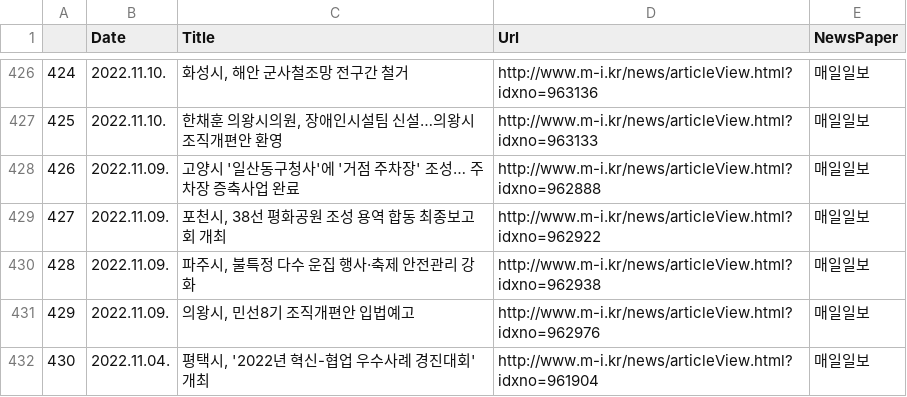
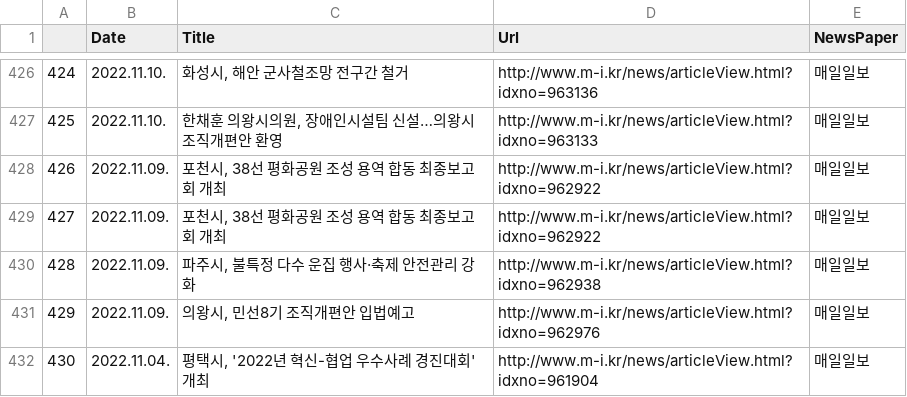
Before and after one commit to allenlee-37/scraper-Naver-news, a CSV file: result/url_info.csv, drawn as a sheet; only a part is shown, gaps mark what is left out.

```diff
--- a/result/url_info.csv
+++ b/result/url_info.csv
@@ -427,3 +427,3 @@
 425,2022.11.10.,"한채훈 의왕시의원, 장애인시설팀 신설…의왕시 조직개편안 환영",http://www.m-i.kr/news/articleView.html?idxno=963133,매일일보
-426,2022.11.09.,고양시 '일산동구청사'에 '거점 주차장' 조성… 주차장 증축사업 완료,http://www.m-i.kr/news/articleView.html?idxno=962888,매일일보
+426,2022.11.09.,"포천시, 38선 평화공원 조성 용역 합동 최종보고회 개최",http://www.m-i.kr/news/articleView.html?idxno=962922,매일일보
 427,2022.11.09.,"포천시, 38선 평화공원 조성 용역 합동 최종보고회 개최",http://www.m-i.kr/news/articleView.html?idxno=962922,매일일보
```
Also changed, not shown: 2 other files.
